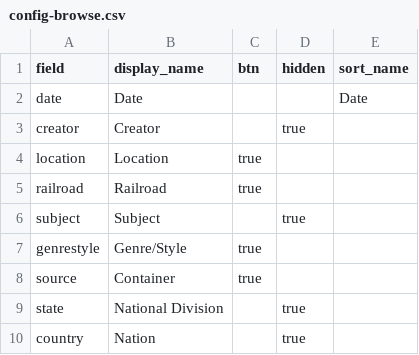
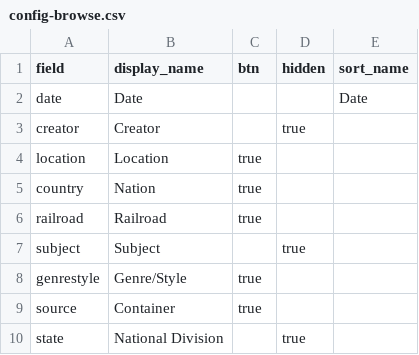
Before and after one commit to railphotoart/karl-zimmermann-review, a CSV file: _data/config-browse.csv, drawn as a sheet; removed rows and columns are numbered as before the commit, all else as after; the diff names each change by its address in the sheet, - before the commit and + after, or states it on an @@ line.

Commit message:
Update config-browse.csv
add country as button on browse page

```diff
--- a/_data/config-browse.csv
+++ b/_data/config-browse.csv
+row 5: country | Nation | true
-row 10: country | Nation |  | true
```
